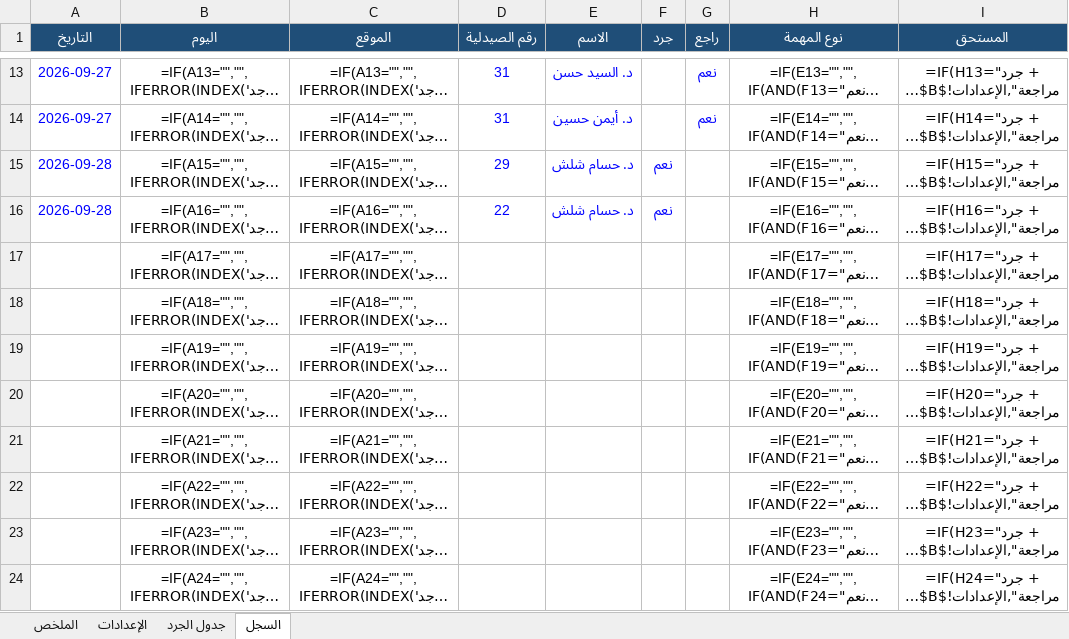
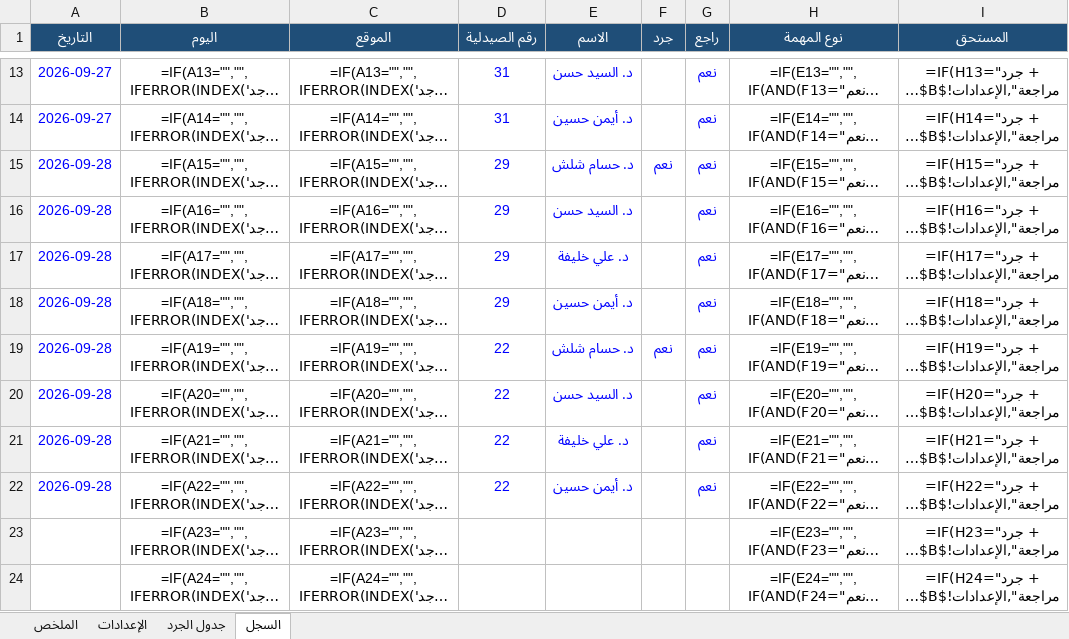
Before and after one commit to phsayed2014-oss/Dashboard-, an Excel workbook: inventory/jard_payroll.xlsx, sheet السجل, drawn as a sheet; only a part is shown, gaps mark what is left out; long unchanged cells end in …; values as stored, in another font and other column widths than the file's, no borders; formulas without a stored value are shown as written; the diff names each change by its address in the sheet, - before the commit and + after, or states it on an @@ line.

```diff
--- a/inventory/jard_payroll.xlsx (sheet السجل)
+++ b/inventory/jard_payroll.xlsx (sheet السجل)
-G15:G22 (راجع): (empty)
+G15:G22 (راجع): نعم
-D16 (رقم الصيدلية): 22
+D16 (رقم الصيدلية): 29
-E16 (الاسم): د. حسام شلش
+E16 (الاسم): د. السيد حسن
-F16 (جرد): نعم
+F16 (جرد): (empty)
-A17:A22 (التاريخ): (empty)
+A17:A22 (التاريخ): 2026-09-28
-D17:D18 (رقم الصيدلية): (empty)
+D17:D18 (رقم الصيدلية): 29
-E17 (الاسم): (empty)
+E17 (الاسم): د. علي خليفة
-E18 (الاسم): (empty)
+E18 (الاسم): د. أيمن حسين
-D19:D22 (رقم الصيدلية): (empty)
+D19:D22 (رقم الصيدلية): 22
-E19 (الاسم): (empty)
+E19 (الاسم): د. حسام شلش
-F19 (جرد): (empty)
+F19 (جرد): نعم
-E20 (الاسم): (empty)
+E20 (الاسم): د. السيد حسن
-E21 (الاسم): (empty)
+E21 (الاسم): د. علي خليفة
-E22 (الاسم): (empty)
+E22 (الاسم): د. أيمن حسين
```
Also changed, not shown: 1 other file.
